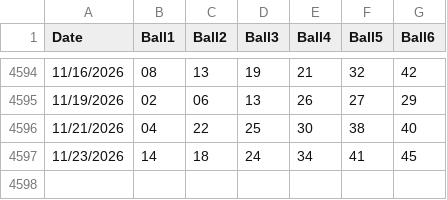
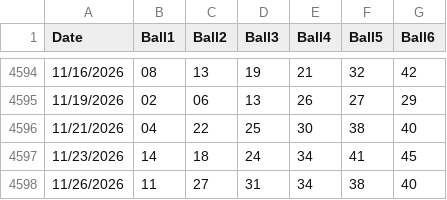
Before and after one commit to Sageth/LotteryML, a CSV file: NJ_Pick6/source/nj-pick6.csv, drawn as a sheet; only a part is shown, gaps mark what is left out.

```diff
--- a/NJ_Pick6/source/nj-pick6.csv
+++ b/NJ_Pick6/source/nj-pick6.csv
@@ -4597 +4597,2 @@ Date,Ball1,Ball2,Ball3,Ball4,Ball5,Ball6
 11/23/2026,14,18,24,34,41,45
+11/26/2026,11,27,31,34,38,40
```
Also changed, not shown: 1 other file.
